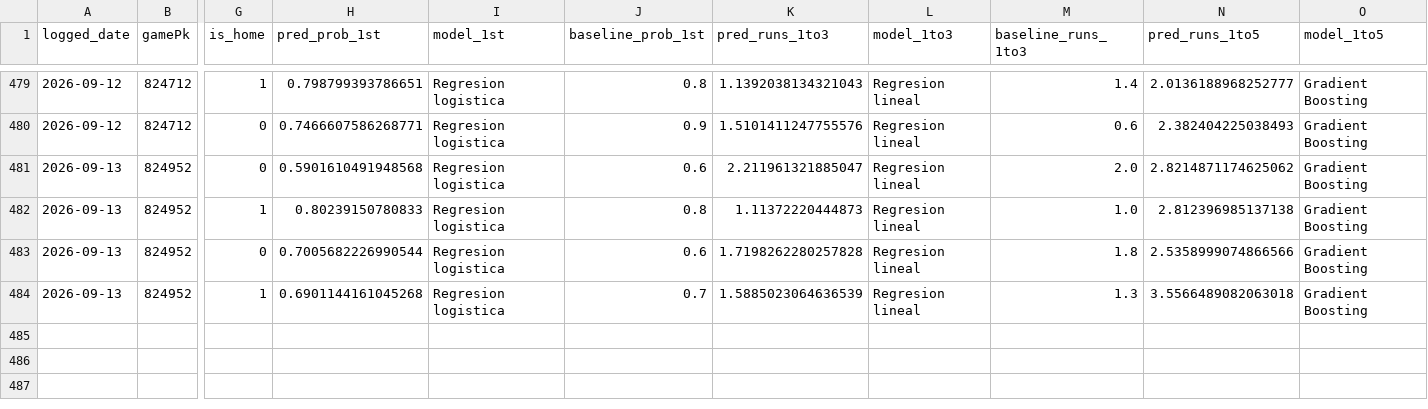
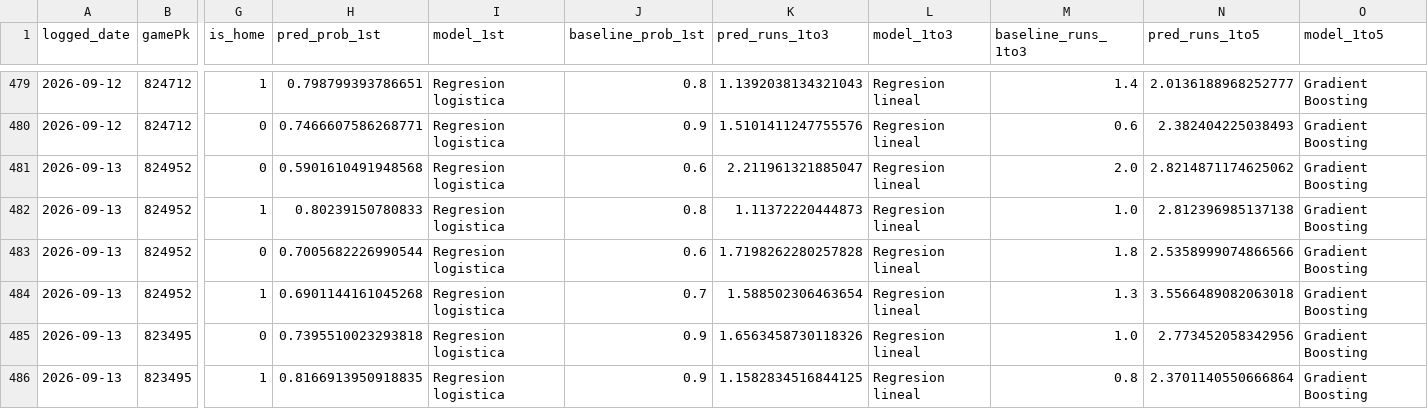
Before and after one commit to BrandonPalmaJobs/apuestas-mlb, a CSV file: predictions_log.csv, drawn as a sheet; only a part is shown, gaps mark what is left out; rows hold the shown columns only; the diff names each change by its address in the sheet, - before the commit and + after, or states it on an @@ line.

Commit message:
Log de predicciones 2026-09-13

```diff
--- a/predictions_log.csv
+++ b/predictions_log.csv
-K484 (pred_runs_1to3): 1.5885023064636539
+K484 (pred_runs_1to3): 1.588502306463654
+row 485: 2026-09-13 | 823495 | 0 | 0.7395510023293818 | Regresion logistica | 0.9 | 1.6563458730118326 | Regresion lineal | 1.0 | 2.773452058342956 | Gradient Boosting
+row 486: 2026-09-13 | 823495 | 1 | 0.8166913950918835 | Regresion logistica | 0.9 | 1.1582834516844125 | Regresion lineal | 0.8 | 2.3701140550666864 | Gradient Boosting
```
